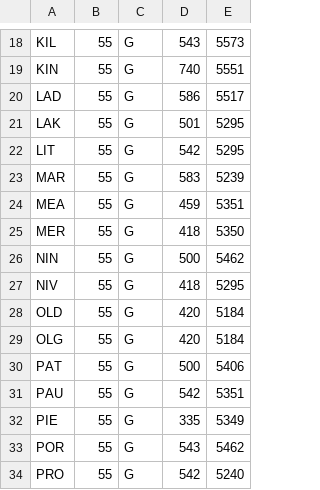
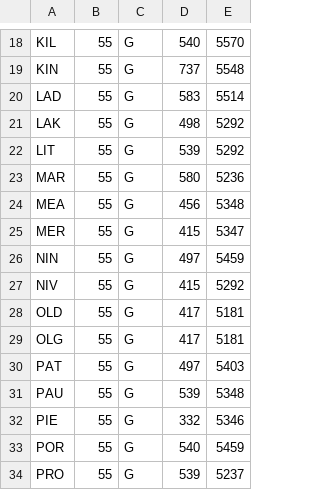
Before and after one commit to kurankat/tasgrid, a CSV file: mapinfo.csv, drawn as a sheet; only a part is shown, gaps mark what is left out; the diff covers the shown part only; the diff names each change by its address in the sheet, - before the commit and + after, or states it on an @@ line.

```diff
--- a/mapinfo.csv
+++ b/mapinfo.csv
-D18: 543
+D18: 540
-E18: 5573
+E18: 5570
-D19: 740
+D19: 737
-E19: 5551
+E19: 5548
-D20: 586
+D20: 583
-E20: 5517
+E20: 5514
-D21: 501
+D21: 498
-E21:E22: 5295
+E21:E22: 5292
-D22: 542
+D22: 539
-D23: 583
+D23: 580
-E23: 5239
+E23: 5236
-D24: 459
+D24: 456
-E24: 5351
+E24: 5348
-D25: 418
+D25: 415
-E25: 5350
+E25: 5347
-D26: 500
+D26: 497
-E26: 5462
+E26: 5459
-D27: 418
+D27: 415
-E27: 5295
+E27: 5292
-D28:D29: 420
+D28:D29: 417
-E28:E29: 5184
+E28:E29: 5181
-D30: 500
+D30: 497
-E30: 5406
+E30: 5403
-D31: 542
+D31: 539
-E31: 5351
+E31: 5348
-D32: 335
+D32: 332
-E32: 5349
+E32: 5346
-D33: 543
+D33: 540
-E33: 5462
+E33: 5459
-D34: 542
+D34: 539
-E34: 5240
+E34: 5237
```
Also changed, not shown: 64 edited cells elsewhere in this file.
